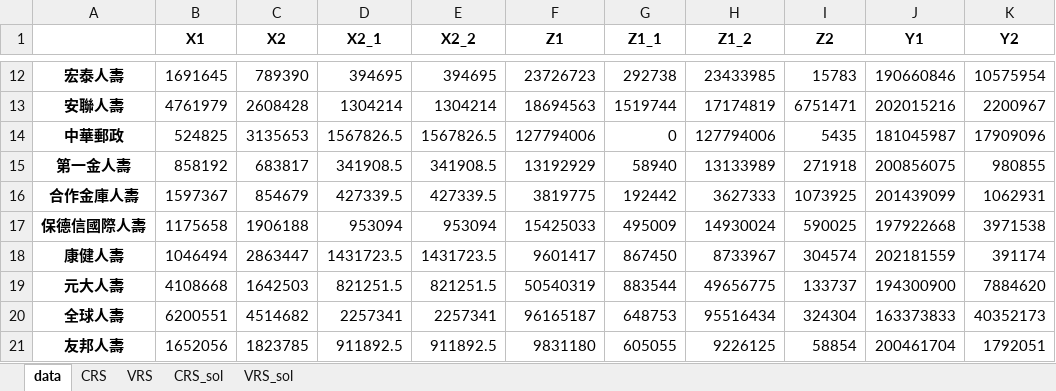
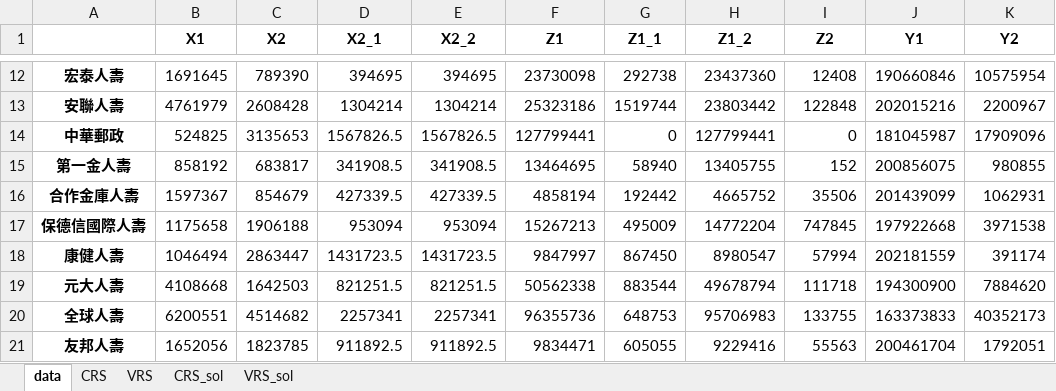
Before and after one commit to wuyentung/ORA_final_project, an Excel workbook: final_output/life_2019.xlsx, sheet data, drawn as a sheet; only a part is shown, gaps mark what is left out; values as stored, in another font and other column widths than the file's, no borders; the diff covers the shown part only; the diff names each change by its address in the sheet, - before the commit and + after, or states it on an @@ line.

```diff
--- a/final_output/life_2019.xlsx (sheet data)
+++ b/final_output/life_2019.xlsx (sheet data)
-F12 (Z1): 23726723
+F12 (Z1): 23730098
-H12 (Z1_2): 23433985
+H12 (Z1_2): 23437360
-I12 (Z2): 15783
+I12 (Z2): 12408
-F13 (Z1): 18694563
+F13 (Z1): 25323186
-H13 (Z1_2): 17174819
+H13 (Z1_2): 23803442
-I13 (Z2): 6751471
+I13 (Z2): 122848
-F14 (Z1): 127794006
+F14 (Z1): 127799441
-H14 (Z1_2): 127794006
+H14 (Z1_2): 127799441
-I14 (Z2): 5435
+I14 (Z2): 0
-F15 (Z1): 13192929
+F15 (Z1): 13464695
-H15 (Z1_2): 13133989
+H15 (Z1_2): 13405755
-I15 (Z2): 271918
+I15 (Z2): 152
-F16 (Z1): 3819775
+F16 (Z1): 4858194
-H16 (Z1_2): 3627333
+H16 (Z1_2): 4665752
-I16 (Z2): 1073925
+I16 (Z2): 35506
-F17 (Z1): 15425033
+F17 (Z1): 15267213
-H17 (Z1_2): 14930024
+H17 (Z1_2): 14772204
-I17 (Z2): 590025
+I17 (Z2): 747845
-F18 (Z1): 9601417
+F18 (Z1): 9847997
-H18 (Z1_2): 8733967
+H18 (Z1_2): 8980547
-I18 (Z2): 304574
+I18 (Z2): 57994
-F19 (Z1): 50540319
+F19 (Z1): 50562338
-H19 (Z1_2): 49656775
+H19 (Z1_2): 49678794
-I19 (Z2): 133737
+I19 (Z2): 111718
-F20 (Z1): 96165187
+F20 (Z1): 96355736
-H20 (Z1_2): 95516434
+H20 (Z1_2): 95706983
-I20 (Z2): 324304
+I20 (Z2): 133755
-F21 (Z1): 9831180
+F21 (Z1): 9834471
-H21 (Z1_2): 9226125
+H21 (Z1_2): 9229416
-I21 (Z2): 58854
+I21 (Z2): 55563
```
Also changed, not shown: 42 edited cells elsewhere in this sheet, sheet CRS, sheet VRS, sheet VRS_sol, sheet CRS_sol, data/life_2019.xlsx, final_output/nonlife_2019.xlsx, 8 other files.
